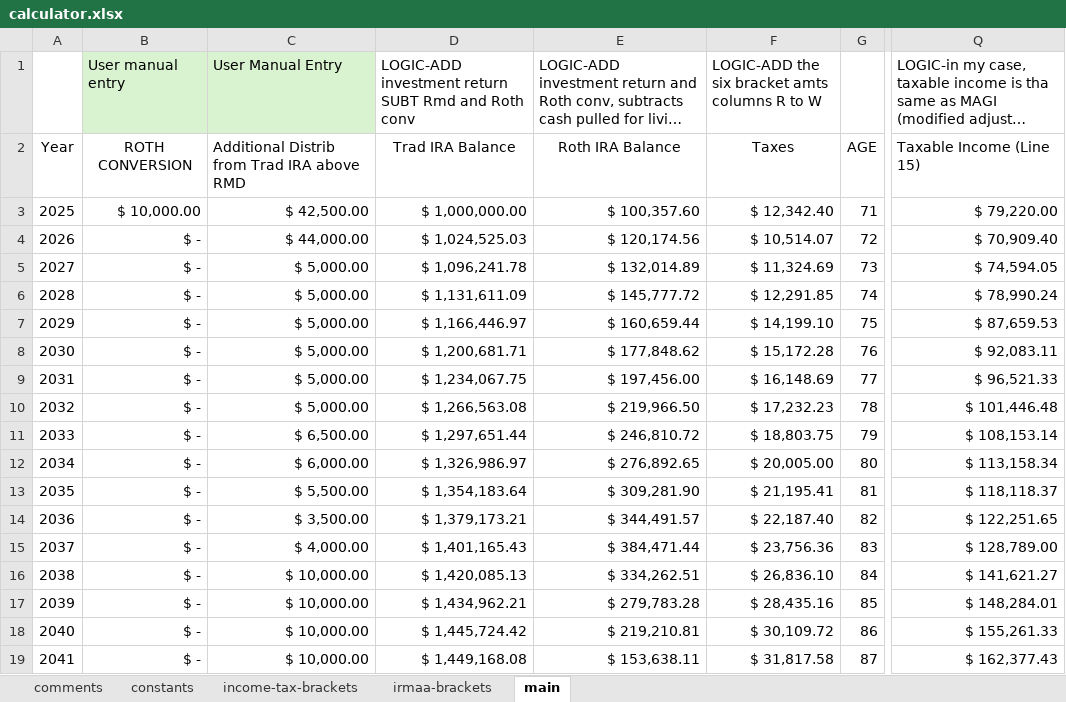
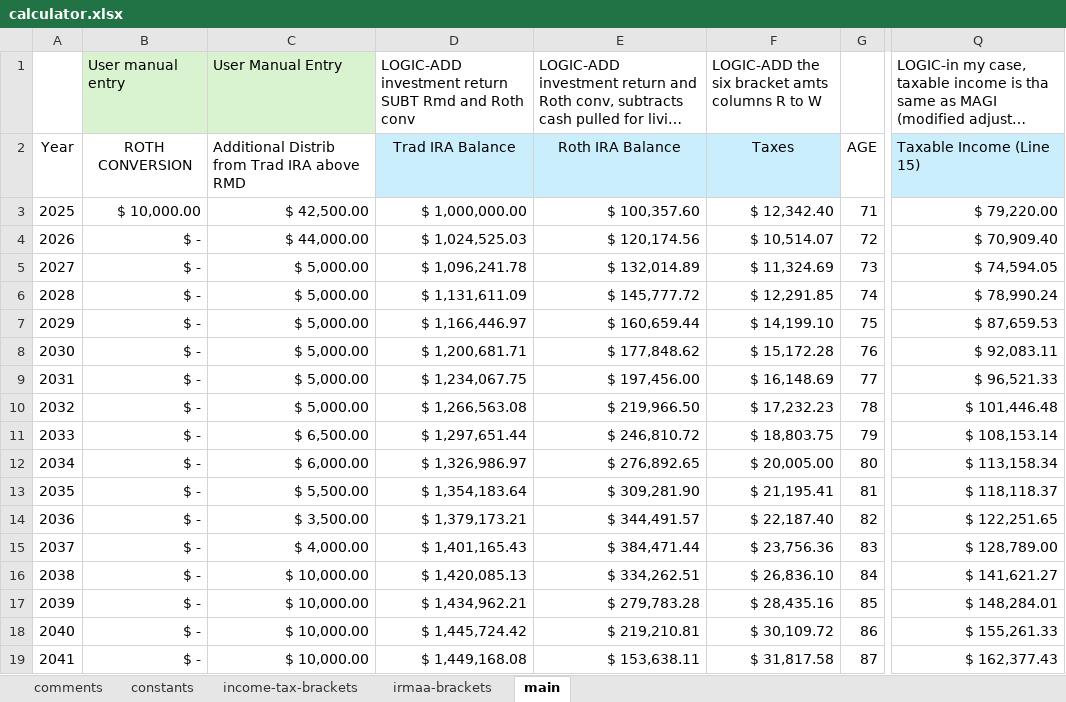
Before and after one commit to mikejseay/retirement, an Excel workbook: calculator.xlsx, sheet main, drawn as a sheet; only a part is shown, gaps mark what is left out; long unchanged cells end in …; values as stored, in another font and other column widths than the file's, no borders; the diff names each change by its address in the sheet, - before the commit and + after, or states it on an @@ line.

```diff
--- a/calculator.xlsx (sheet main)
+++ b/calculator.xlsx (sheet main)
-D2:F2 fill: none
+D2:F2 fill: #CAEEFB
-Q2 fill: none
+Q2 fill: #CAEEFB
```
Also changed, not shown: 2 other files.
